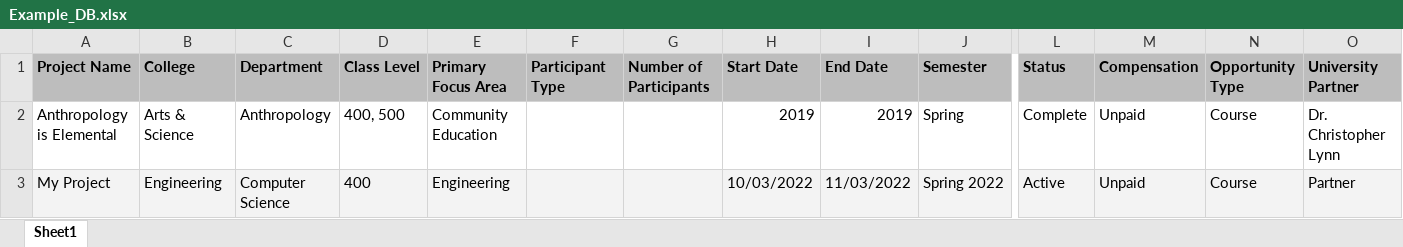
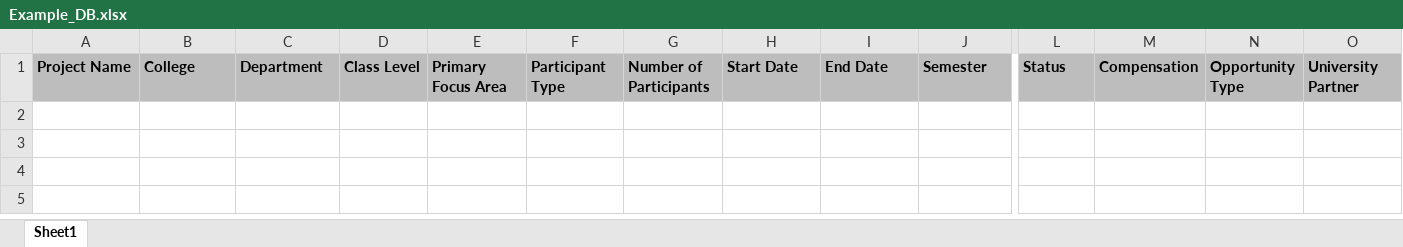
Before and after one commit to erik-jones/Group1_Project_Middle-Backend, an Excel workbook: Data/Example_DB.xlsx, sheet Sheet1, drawn as a sheet; only a part is shown, gaps mark what is left out; values as stored, in another font and other column widths than the file's, no borders; table styles not drawn; rows hold the shown columns only; the diff names each change by its address in the sheet, - before the commit and + after, or states it on an @@ line.

Commit message:
Deleting files/data not needed

```diff
--- a/Data/Example_DB.xlsx (sheet Sheet1)
+++ b/Data/Example_DB.xlsx (sheet Sheet1)
-row 2: Anthropology is Elemental | Arts & Science | Anthropology | 400, 500 | Community Education |  |  | 2019 | 2019 | Spring | Complete | Unpaid | Course | Dr. Christopher Lynn
-row 3: My Project | Engineering | Computer Science | 400 | Engineering |  |  | 10/03/2022 | 11/03/2022 | Spring 2022 | Active | Unpaid | Course | Partner
```
Also changed, not shown: 4 other files.
